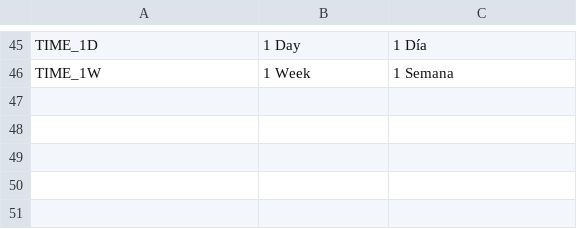
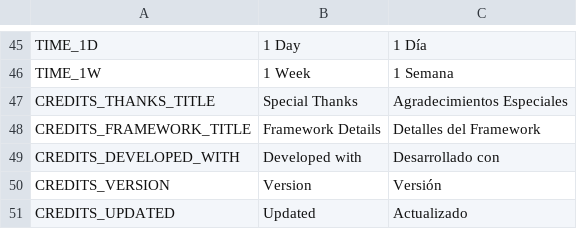
Before and after one commit to iOplazx/iOplazxEssence_Project, a CSV file: addons/iOplazxEssence/static_loc/system.csv, drawn as a sheet; only a part is shown, gaps mark what is left out.

Commit message:
localization credits pre

```diff
--- a/addons/iOplazxEssence/static_loc/system.csv
+++ b/addons/iOplazxEssence/static_loc/system.csv
@@ -46 +46,6 @@ TIME_1D,1 Day,1 Día
 TIME_1W,1 Week,1 Semana
+CREDITS_THANKS_TITLE,Special Thanks,Agradecimientos Especiales
+CREDITS_FRAMEWORK_TITLE,Framework Details,Detalles del Framework
+CREDITS_DEVELOPED_WITH,Developed with,Desarrollado con
+CREDITS_VERSION,Version,Versión
+CREDITS_UPDATED,Updated,Actualizado
```
Also changed, not shown: 3 other files.
